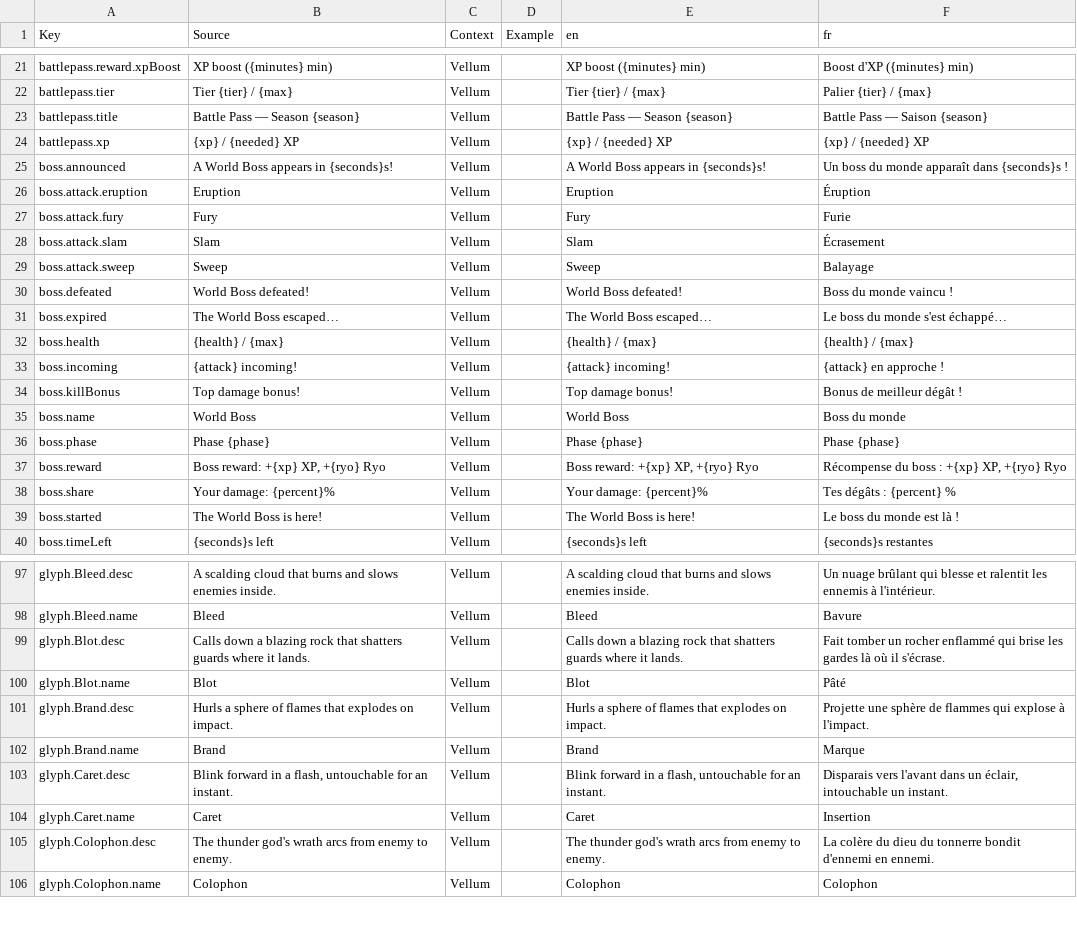
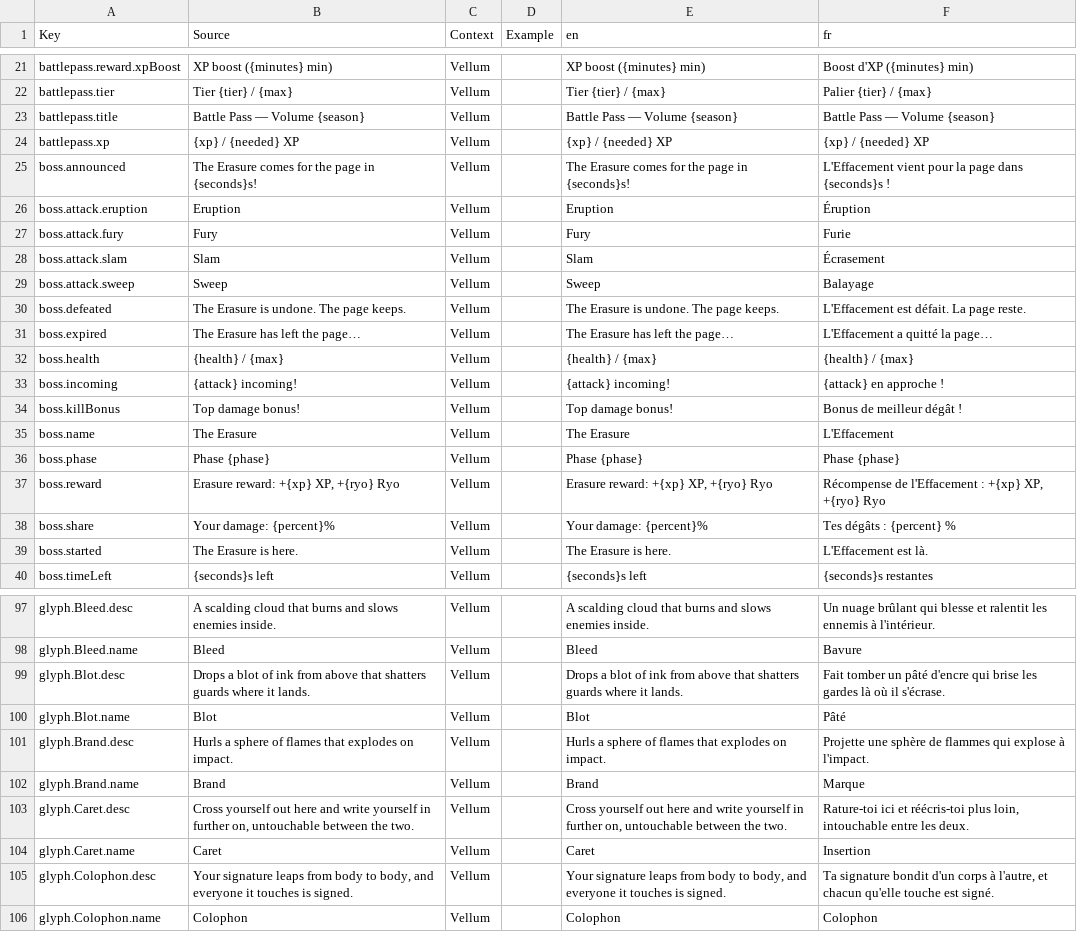
Before and after one commit to FouziGit/robloxtest, a CSV file: localization.csv, drawn as a sheet; only a part is shown, gaps mark what is left out; the diff covers the shown part only.

```diff
--- a/localization.csv
+++ b/localization.csv
@@ -22,5 +22,5 @@ battlepass.reward.xpBoost,XP boost ({minutes} min),Vellum,,XP boost ({minutes} m
 battlepass.tier,Tier {tier} / {max},Vellum,,Tier {tier} / {max},Palier {tier} / {max}
-battlepass.title,Battle Pass — Season {season},Vellum,,Battle Pass — Season {season},Battle Pass — Saison {season}
+battlepass.title,Battle Pass — Volume {season},Vellum,,Battle Pass — Volume {season},Battle Pass — Volume {season}
 battlepass.xp,{xp} / {needed} XP,Vellum,,{xp} / {needed} XP,{xp} / {needed} XP
-boss.announced,A World Boss appears in {seconds}s!,Vellum,,A World Boss appears in {seconds}s!,Un boss du monde apparaît dans {seconds}s !
+boss.announced,The Erasure comes for the page in {seconds}s!,Vellum,,The Erasure comes for the page in {seconds}s!,L'Effacement vient pour la page dans {seconds}s !
 boss.attack.eruption,Eruption,Vellum,,Eruption,Éruption
@@ -29,4 +29,4 @@ boss.attack.slam,Slam,Vellum,,Slam,Écrasement
 boss.attack.sweep,Sweep,Vellum,,Sweep,Balayage
-boss.defeated,World Boss defeated!,Vellum,,World Boss defeated!,Boss du monde vaincu !
-boss.expired,The World Boss escaped…,Vellum,,The World Boss escaped…,Le boss du monde s'est échappé…
+boss.defeated,The Erasure is undone. The page keeps.,Vellum,,The Erasure is undone. The page keeps.,L'Effacement est défait. La page reste.
+boss.expired,The Erasure has left the page…,Vellum,,The Erasure has left the page…,L'Effacement a quitté la page…
 boss.health,{health} / {max},Vellum,,{health} / {max},{health} / {max}
@@ -34,7 +34,7 @@ boss.incoming,{attack} incoming!,Vellum,,{attack} incoming!,{attack} en approche
 boss.killBonus,Top damage bonus!,Vellum,,Top damage bonus!,Bonus de meilleur dégât !
-boss.name,World Boss,Vellum,,World Boss,Boss du monde
+boss.name,The Erasure,Vellum,,The Erasure,L'Effacement
 boss.phase,Phase {phase},Vellum,,Phase {phase},Phase {phase}
-boss.reward,"Boss reward: +{xp} XP, +{ryo} Ryo",Vellum,,"Boss reward: +{xp} XP, +{ryo} Ryo","Récompense du boss : +{xp} XP, +{ryo} Ryo"
+boss.reward,"Erasure reward: +{xp} XP, +{ryo} Ryo",Vellum,,"Erasure reward: +{xp} XP, +{ryo} Ryo","Récompense de l'Effacement : +{xp} XP, +{ryo} Ryo"
 boss.share,Your damage: {percent}%,Vellum,,Your damage: {percent}%,Tes dégâts : {percent} %
-boss.started,The World Boss is here!,Vellum,,The World Boss is here!,Le boss du monde est là !
+boss.started,The Erasure is here.,Vellum,,The Erasure is here.,L'Effacement est là.
 boss.timeLeft,{seconds}s left,Vellum,,{seconds}s left,{seconds}s restantes
@@ -98,3 +98,3 @@ glyph.Bleed.desc,A scalding cloud that burns and slows enemies inside.,Vellum,,A
 glyph.Bleed.name,Bleed,Vellum,,Bleed,Bavure
-glyph.Blot.desc,Calls down a blazing rock that shatters guards where it lands.,Vellum,,Calls down a blazing rock that shatters guards where it lands.,Fait tomber un rocher enflammé qui brise les gardes là où il s'écrase.
+glyph.Blot.desc,Drops a blot of ink from above that shatters guards where it lands.,Vellum,,Drops a blot of ink from above that shatters guards where it lands.,Fait tomber un pâté d'encre qui brise les gardes là où il s'écrase.
 glyph.Blot.name,Blot,Vellum,,Blot,Pâté
@@ -102,5 +102,5 @@ glyph.Brand.desc,Hurls a sphere of flames that explodes on impact.,Vellum,,Hurls
 glyph.Brand.name,Brand,Vellum,,Brand,Marque
-glyph.Caret.desc,"Blink forward in a flash, untouchable for an instant.",Vellum,,"Blink forward in a flash, untouchable for an instant.","Disparais vers l'avant dans un éclair, intouchable un instant."
+glyph.Caret.desc,"Cross yourself out here and write yourself in further on, untouchable between the two.",Vellum,,"Cross yourself out here and write yourself in further on, untouchable between the two.","Rature-toi ici et réécris-toi plus loin, intouchable entre les deux."
 glyph.Caret.name,Caret,Vellum,,Caret,Insertion
-glyph.Colophon.desc,The thunder god's wrath arcs from enemy to enemy.,Vellum,,The thunder god's wrath arcs from enemy to enemy.,La colère du dieu du tonnerre bondit d'ennemi en ennemi.
+glyph.Colophon.desc,"Your signature leaps from body to body, and everyone it touches is signed.",Vellum,,"Your signature leaps from body to body, and everyone it touches is signed.","Ta signature bondit d'un corps à l'autre, et chacun qu'elle touche est signé."
 glyph.Colophon.name,Colophon,Vellum,,Colophon,Colophon
```
Also changed, not shown: 24 edited cells elsewhere in this file, 2 other files.
